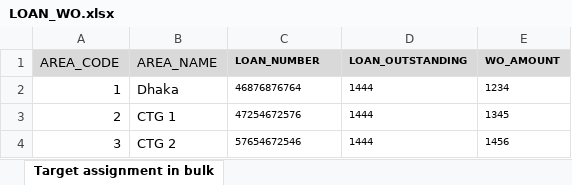
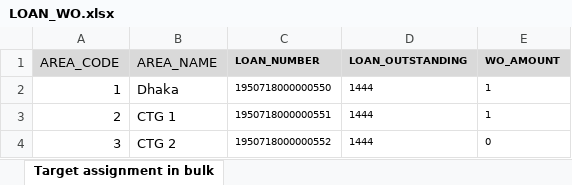
Before and after one commit to sumoncse05/EasyAssetManager, an Excel workbook: Doc/LOAN_WO.xlsx, sheet Target assignment in bulk, drawn as a sheet; values as stored, in another font and other column widths than the file's, no borders; the diff names each change by its address in the sheet, - before the commit and + after, or states it on an @@ line.

Commit message:
File Value Change

```diff
--- a/Doc/LOAN_WO.xlsx (sheet Target assignment in bulk)
+++ b/Doc/LOAN_WO.xlsx (sheet Target assignment in bulk)
-C2 (LOAN_NUMBER): 46876876764
+C2 (LOAN_NUMBER): 1950718000000550
-E2 (WO_AMOUNT): 1234
+E2 (WO_AMOUNT): 1
-C3 (LOAN_NUMBER): 47254672576
+C3 (LOAN_NUMBER): 1950718000000551
-E3 (WO_AMOUNT): 1345
+E3 (WO_AMOUNT): 1
-C4 (LOAN_NUMBER): 57654672546
+C4 (LOAN_NUMBER): 1950718000000552
-E4 (WO_AMOUNT): 1456
+E4 (WO_AMOUNT): 0
```
